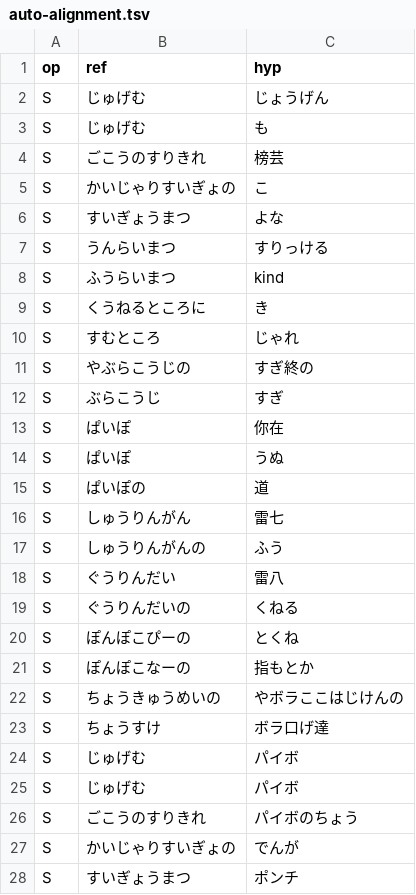
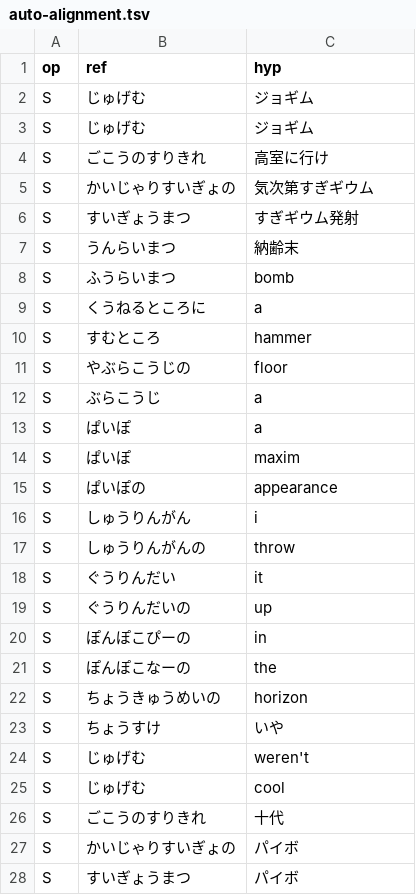
Before and after one commit to 2rwa/tmp-music, a TSV file: analysis/jugemu/asr-small/auto-alignment.tsv, drawn as a sheet; only a part is shown; the diff covers the shown part only.

```diff
--- a/analysis/jugemu/asr-small/auto-alignment.tsv
+++ b/analysis/jugemu/asr-small/auto-alignment.tsv
@@ -1,28 +1,28 @@
 op	ref	hyp
-S	じゅげむ	じょうげん
-S	じゅげむ	も
-S	ごこうのすりきれ	榜芸
-S	かいじゃりすいぎょの	こ
-S	すいぎょうまつ	よな
-S	うんらいまつ	すりっける
-S	ふうらいまつ	kind
-S	くうねるところに	き
-S	すむところ	じゃれ
-S	やぶらこうじの	すぎ終の
-S	ぶらこうじ	すぎ
-S	ぱいぽ	你在
-S	ぱいぽ	うぬ
-S	ぱいぽの	道
-S	しゅうりんがん	雷七
-S	しゅうりんがんの	ふう
-S	ぐうりんだい	雷八
-S	ぐうりんだいの	くねる
-S	ぽんぽこぴーの	とくね
-S	ぽんぽこなーの	指もとか
-S	ちょうきゅうめいの	やボラここはじけんの
-S	ちょうすけ	ボラ口げ達
-S	じゅげむ	パイボ
-S	じゅげむ	パイボ
-S	ごこうのすりきれ	パイボのちょう
-S	かいじゃりすいぎょの	でんが
-S	すいぎょうまつ	ポンチ
+S	じゅげむ	ジョギム
+S	じゅげむ	ジョギム
+S	ごこうのすりきれ	高室に行け
+S	かいじゃりすいぎょの	気次第すぎギウム
+S	すいぎょうまつ	すぎギウム発射
+S	うんらいまつ	納齢末
+S	ふうらいまつ	bomb
+S	くうねるところに	a
+S	すむところ	hammer
+S	やぶらこうじの	floor
+S	ぶらこうじ	a
+S	ぱいぽ	a
+S	ぱいぽ	maxim
+S	ぱいぽの	appearance
+S	しゅうりんがん	i
+S	しゅうりんがんの	throw
+S	ぐうりんだい	it
+S	ぐうりんだいの	up
+S	ぽんぽこぴーの	in
+S	ぽんぽこなーの	the
+S	ちょうきゅうめいの	horizon
+S	ちょうすけ	いや
+S	じゅげむ	weren't
+S	じゅげむ	cool
+S	ごこうのすりきれ	十代
+S	かいじゃりすいぎょの	パイボ
+S	すいぎょうまつ	パイボ
```
Also changed, not shown: 1 added row, 1 removed row and 25 edited cells elsewhere in this file, analysis/jugemu/acoustic/pitch-f0.csv, analysis/jugemu/acoustic/spectral-features.csv, 10 other files.
